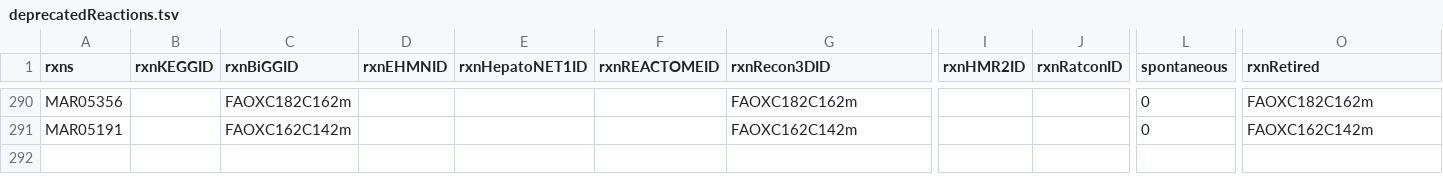
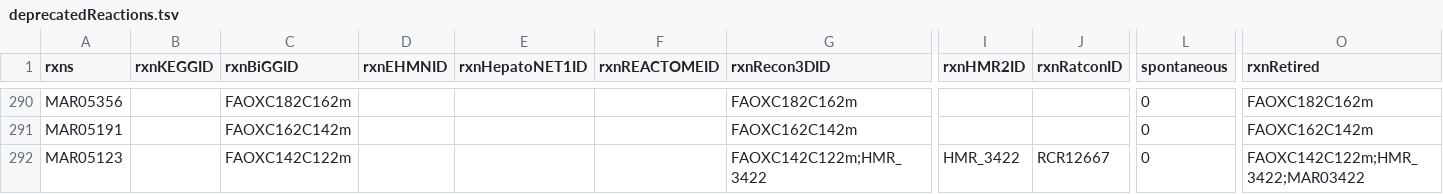
Before and after one commit to SysBioChalmers/Human-GEM, a TSV file: data/deprecatedIdentifiers/deprecatedReactions.tsv, drawn as a sheet; only a part is shown, gaps mark what is left out; rows hold the shown columns only; the diff names each change by its address in the sheet, - before the commit and + after, or states it on an @@ line.

```diff
--- a/data/deprecatedIdentifiers/deprecatedReactions.tsv
+++ b/data/deprecatedIdentifiers/deprecatedReactions.tsv
+row 292: MAR05123 |  | FAOXC142C122m |  |  |  | FAOXC142C122m;HMR_3422 | HMR_3422 | RCR12667 | 0 | FAOXC142C122m;HMR_3422;MAR03422
```
Also changed, not shown: 2 other files.
